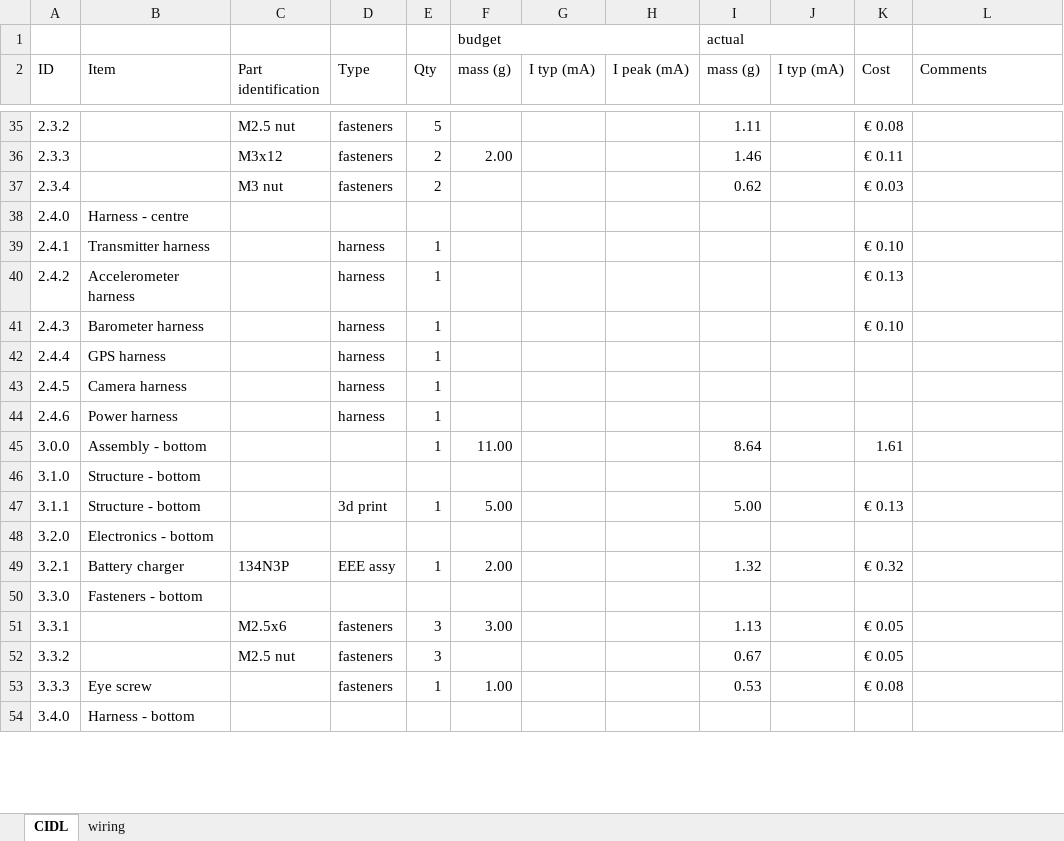
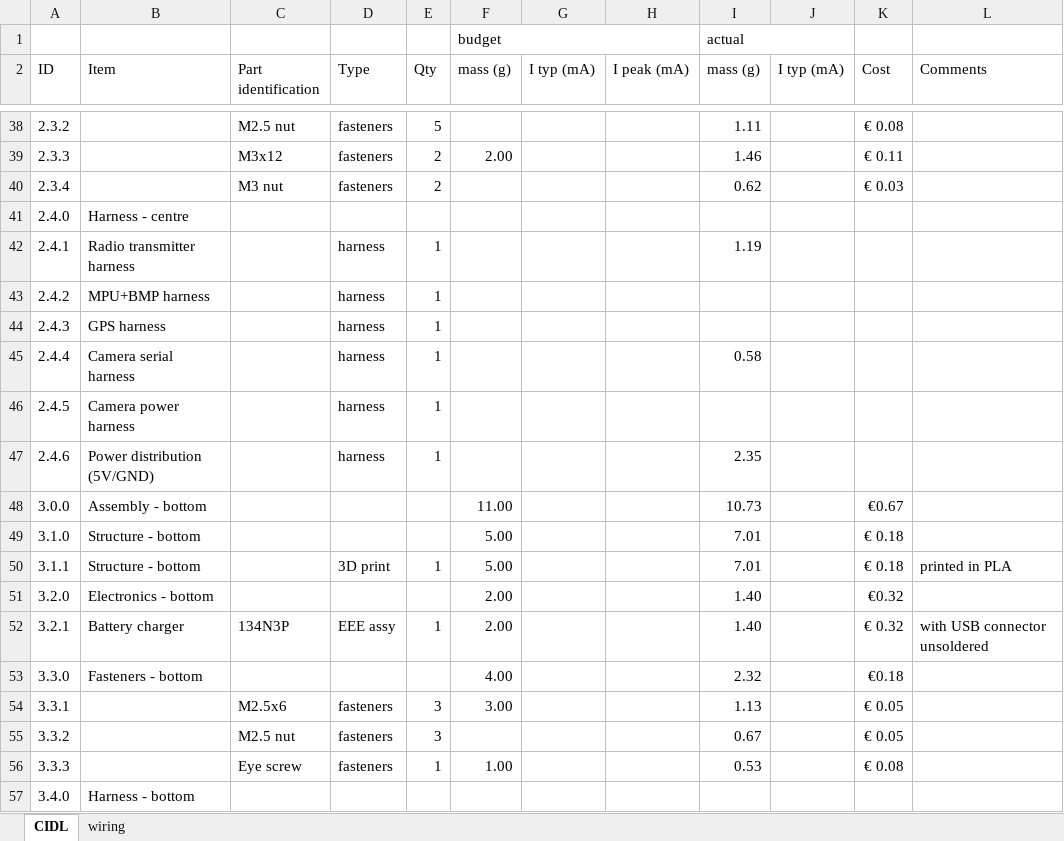
Before and after one commit to jmwislez/fli3d, an Excel workbook: Configuration/fli3d system breakdown.xlsx, sheet CIDL, drawn as a sheet; only a part is shown, gaps mark what is left out; values as stored, in another font and other column widths than the file's, no cell formats; addresses are those after the commit; the diff covers the shown part only; the diff names each change by its address in the sheet, - before the commit and + after, or states it on an @@ line.

```diff
--- a/Configuration/fli3d system breakdown.xlsx (sheet CIDL)
+++ b/Configuration/fli3d system breakdown.xlsx (sheet CIDL)
-B42 (Item): Transmitter harness
+B42 (Item): Radio transmitter harness
-I42 (mass (g)): (empty)
+I42 (mass (g)): 1.19
-K42 (Cost): € 0.10
+K42 (Cost): (empty)
-B43 (Item): Accelerometer harness
+B43 (Item): MPU+BMP harness
-K43 (Cost): € 0.13
+K43 (Cost): (empty)
-B44 (Item): Barometer harness
+B44 (Item): GPS harness
-K44 (Cost): € 0.10
+K44 (Cost): (empty)
-B45 (Item): GPS harness
+B45 (Item): Camera serial harness
-I45 (mass (g)): (empty)
+I45 (mass (g)): 0.58
-B46 (Item): Camera harness
+B46 (Item): Camera power harness
-B47 (Item): Power harness
+B47 (Item): Power distribution (5V/GND)
-I47 (mass (g)): (empty)
+I47 (mass (g)): 2.35
-E48 (Qty): 1
+E48 (Qty): (empty)
-I48 (mass (g)): 8.64
+I48 (mass (g)): 10.73
-K48 (Cost): 1.61
+K48 (Cost): €0.67
-F49 (mass (g)): (empty)
+F49 (mass (g)): 5.00
-I49 (mass (g)): (empty)
+I49 (mass (g)): 7.01
-K49 (Cost): (empty)
+K49 (Cost): € 0.18
-D50 (Type): 3d print
+D50 (Type): 3D print
-I50 (mass (g)): 5.00
+I50 (mass (g)): 7.01
-K50 (Cost): € 0.13
+K50 (Cost): € 0.18
-L50 (Comments): (empty)
+L50 (Comments): printed in PLA
-F51 (mass (g)): (empty)
+F51 (mass (g)): 2.00
-I51 (mass (g)): (empty)
+I51 (mass (g)): 1.40
-K51 (Cost): (empty)
+K51 (Cost): €0.32
-I52 (mass (g)): 1.32
+I52 (mass (g)): 1.40
-L52 (Comments): (empty)
+L52 (Comments): with USB connector unsoldered
-F53 (mass (g)): (empty)
+F53 (mass (g)): 4.00
-I53 (mass (g)): (empty)
+I53 (mass (g)): 2.32
-K53 (Cost): (empty)
+K53 (Cost): €0.18
-B56 (Item): Eye screw
+B56 (Item): (empty)
-C56 (Part identification): (empty)
+C56 (Part identification): Eye screw
```
Also changed, not shown: 4 added rows, 2 removed rows and 58 edited cells elsewhere in this sheet, cell formats, formulas that keep their value, 19 other files.
